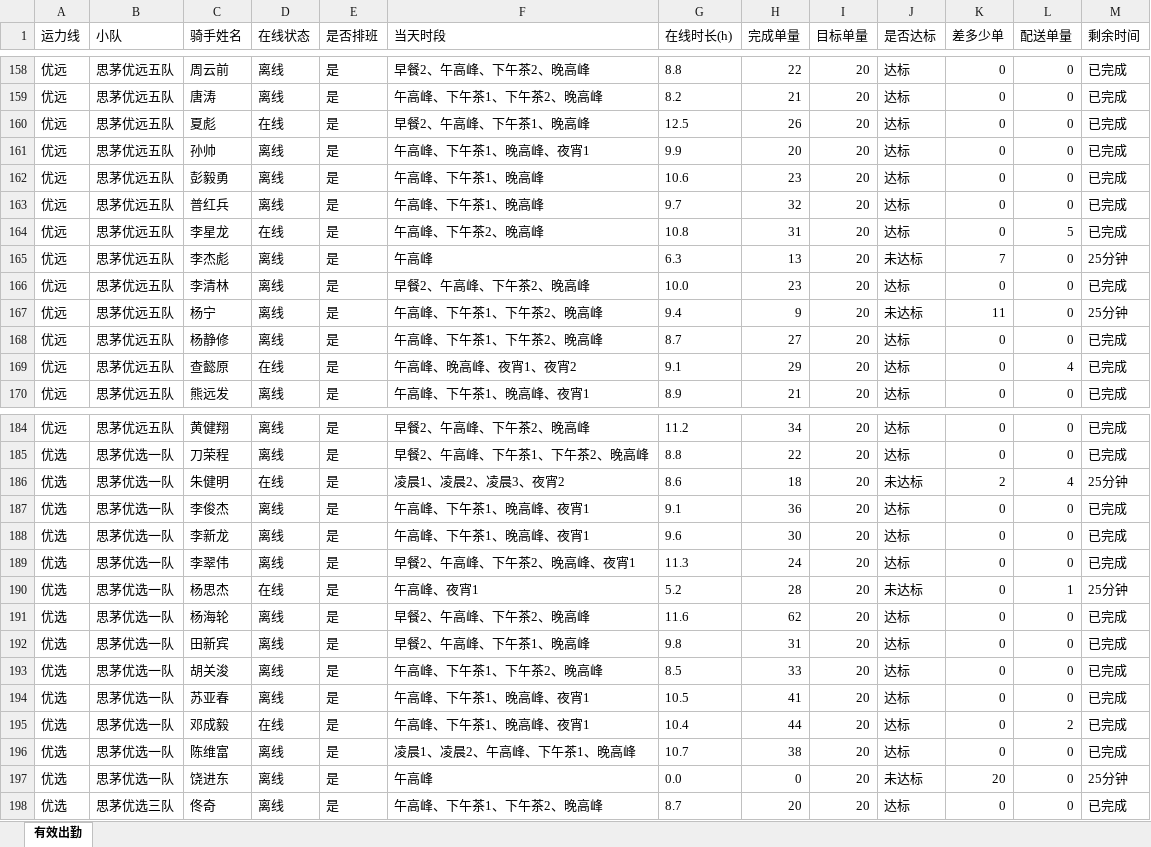
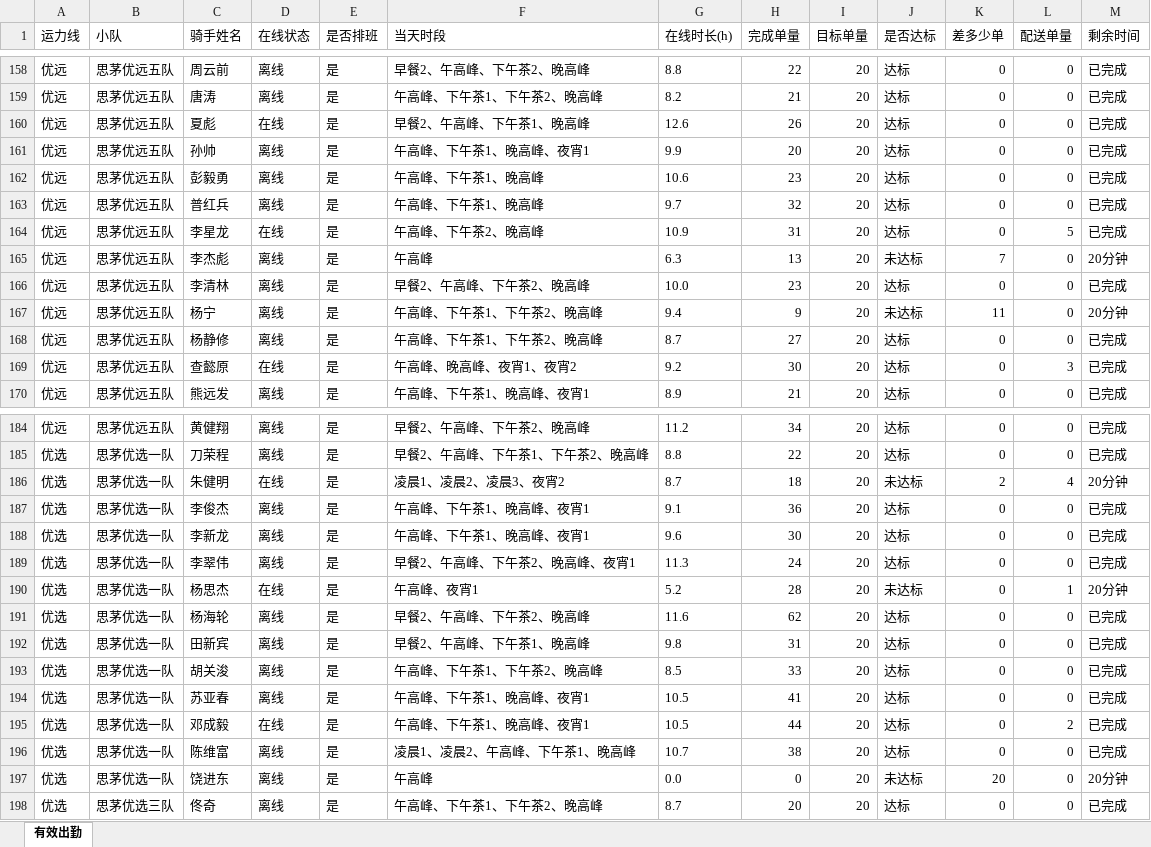
Before and after one commit to 424584635-png/dzt-dashboard, an Excel workbook: public/attendance_latest.xlsx, sheet 有效出勤, drawn as a sheet; only a part is shown, gaps mark what is left out; values as stored, in another font and other column widths than the file's, no borders; the diff covers the shown part only; the diff names each change by its address in the sheet, - before the commit and + after, or states it on an @@ line.

```diff
--- a/public/attendance_latest.xlsx (sheet 有效出勤)
+++ b/public/attendance_latest.xlsx (sheet 有效出勤)
-G160 (在线时长(h)): 12.5
+G160 (在线时长(h)): 12.6
-G164 (在线时长(h)): 10.8
+G164 (在线时长(h)): 10.9
-M165 (剩余时间): 25分钟
+M165 (剩余时间): 20分钟
-M167 (剩余时间): 25分钟
+M167 (剩余时间): 20分钟
-G169 (在线时长(h)): 9.1
+G169 (在线时长(h)): 9.2
-H169 (完成单量): 29
+H169 (完成单量): 30
-L169 (配送单量): 4
+L169 (配送单量): 3
-G186 (在线时长(h)): 8.6
+G186 (在线时长(h)): 8.7
-M186 (剩余时间): 25分钟
+M186 (剩余时间): 20分钟
-M190 (剩余时间): 25分钟
+M190 (剩余时间): 20分钟
-G195 (在线时长(h)): 10.4
+G195 (在线时长(h)): 10.5
-M197 (剩余时间): 25分钟
+M197 (剩余时间): 20分钟
```
Also changed, not shown: 39 edited cells elsewhere in this sheet, 7 other files.
